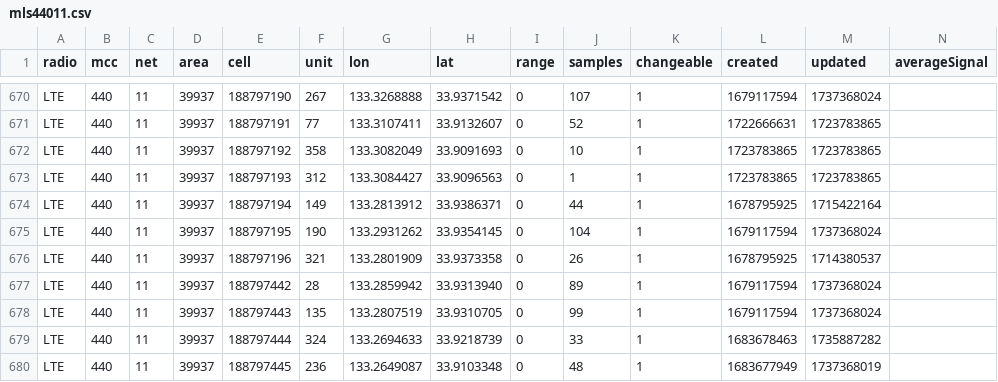
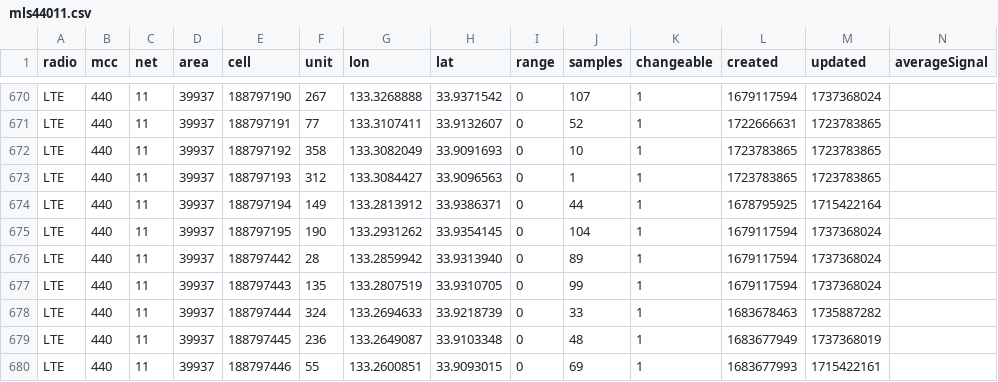
Before and after one commit to raku10ehime/kmz, a CSV file: mls44011.csv, drawn as a sheet; only a part is shown, gaps mark what is left out; the shorter side is filled out with more unchanged rows.

```diff
--- a/mls44011.csv
+++ b/mls44011.csv
@@ -675,3 +675,2 @@ LTE,440,11,39937,188797194,149,133.2813912,33.9386371,0,44,1,1678795925,17154221
 LTE,440,11,39937,188797195,190,133.2931262,33.9354145,0,104,1,1679117594,1737368024,
-LTE,440,11,39937,188797196,321,133.2801909,33.9373358,0,26,1,1678795925,1714380537,
 LTE,440,11,39937,188797442,28,133.2859942,33.9313940,0,89,1,1679117594,1737368024,
```
Also changed, not shown: 2 other files.
